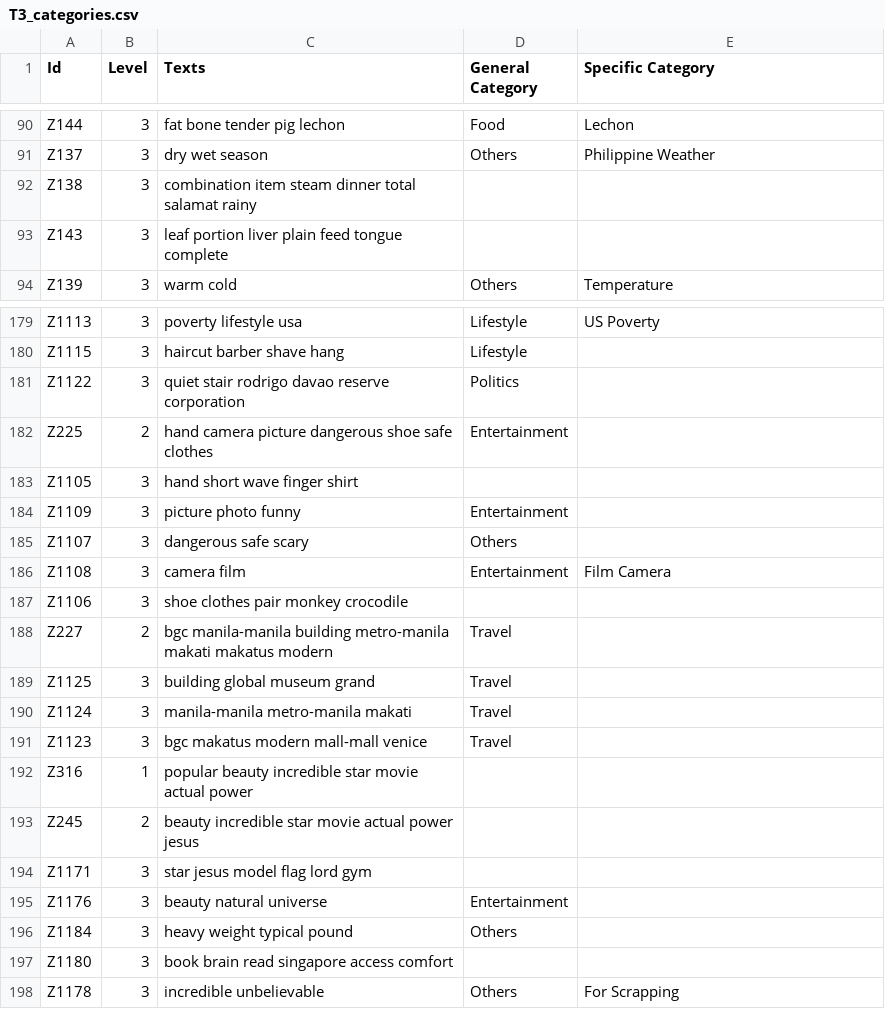
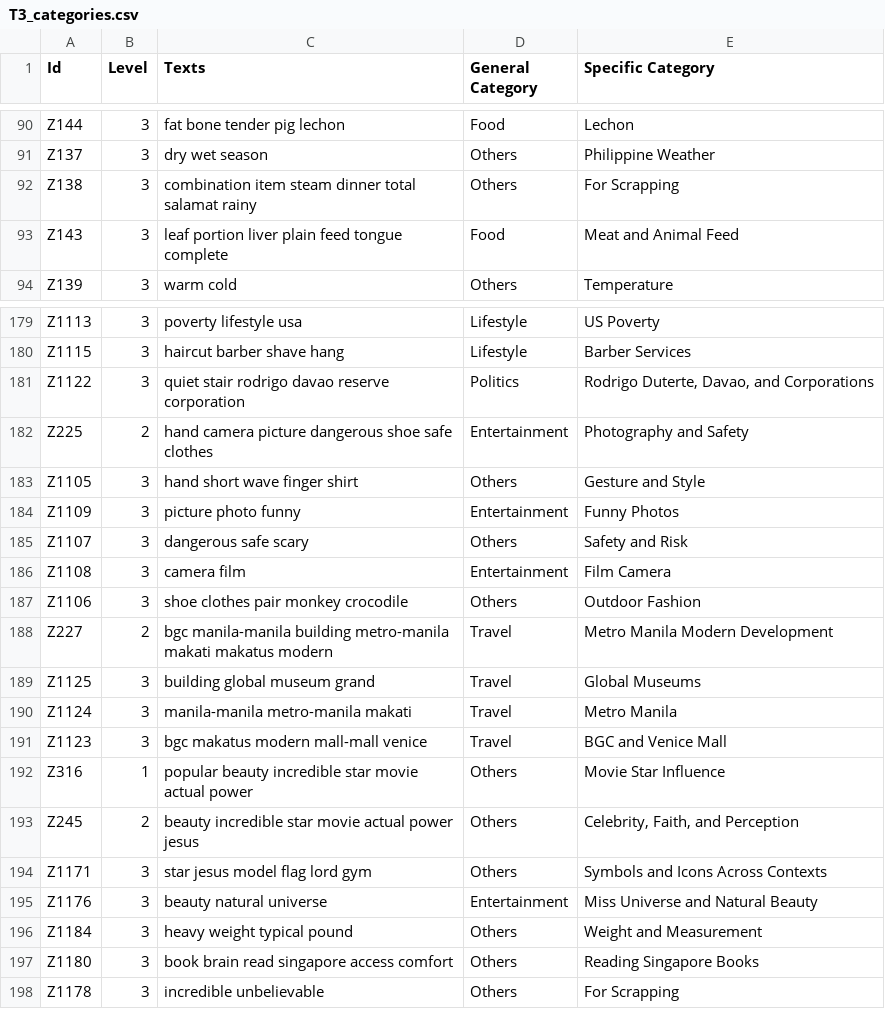
Before and after one commit to gzachr/Thesis-Topic-Modeling, a CSV file: HLTM/!POSTRUN/T3_categories.csv, drawn as a sheet; only a part is shown, gaps mark what is left out; the diff covers the shown part only; the diff names each change by its address in the sheet, - before the commit and + after, or states it on an @@ line.

```diff
--- a/HLTM/!POSTRUN/T3_categories.csv
+++ b/HLTM/!POSTRUN/T3_categories.csv
-D92 (General Category): (empty)
+D92 (General Category): Others
-E92 (Specific Category): (empty)
+E92 (Specific Category): For Scrapping
-D93 (General Category): (empty)
+D93 (General Category): Food
-E93 (Specific Category): (empty)
+E93 (Specific Category): Meat and Animal Feed
-E180 (Specific Category): (empty)
+E180 (Specific Category): Barber Services
-E181 (Specific Category): (empty)
+E181 (Specific Category): Rodrigo Duterte, Davao, and Corporations
-E182 (Specific Category): (empty)
+E182 (Specific Category): Photography and Safety
-D183 (General Category): (empty)
+D183 (General Category): Others
-E183 (Specific Category): (empty)
+E183 (Specific Category): Gesture and Style
-E184 (Specific Category): (empty)
+E184 (Specific Category): Funny Photos
-E185 (Specific Category): (empty)
+E185 (Specific Category): Safety and Risk
-D187 (General Category): (empty)
+D187 (General Category): Others
-E187 (Specific Category): (empty)
+E187 (Specific Category): Outdoor Fashion
-E188 (Specific Category): (empty)
+E188 (Specific Category): Metro Manila Modern Development
-E189 (Specific Category): (empty)
+E189 (Specific Category): Global Museums
-E190 (Specific Category): (empty)
+E190 (Specific Category): Metro Manila
-E191 (Specific Category): (empty)
+E191 (Specific Category): BGC and Venice Mall
-D192:D194 (General Category): (empty)
+D192:D194 (General Category): Others
-E192 (Specific Category): (empty)
+E192 (Specific Category): Movie Star Influence
-E193 (Specific Category): (empty)
+E193 (Specific Category): Celebrity, Faith, and Perception
-E194 (Specific Category): (empty)
+E194 (Specific Category): Symbols and Icons Across Contexts
-E195 (Specific Category): (empty)
+E195 (Specific Category): Miss Universe and Natural Beauty
-E196 (Specific Category): (empty)
+E196 (Specific Category): Weight and Measurement
-D197 (General Category): (empty)
+D197 (General Category): Others
-E197 (Specific Category): (empty)
+E197 (Specific Category): Reading Singapore Books
```
Also changed, not shown: 57 edited cells elsewhere in this file, 9 other files.
